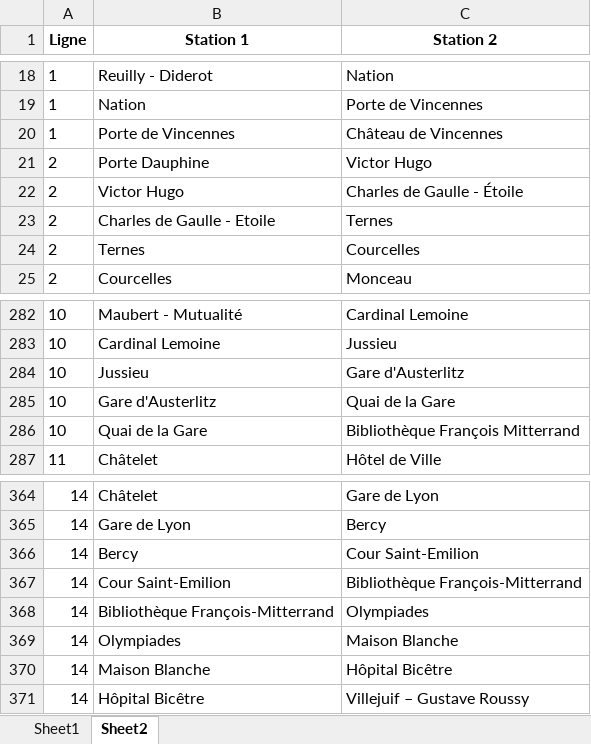
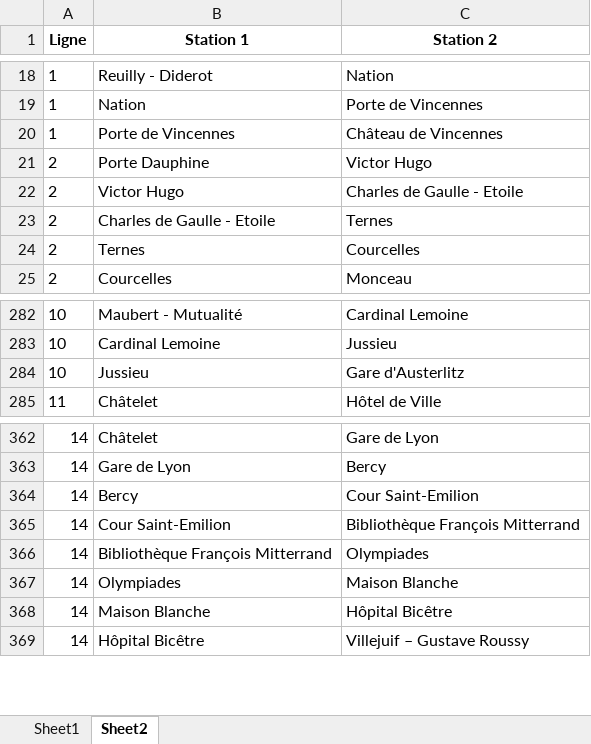
Before and after one commit to noegng/ProbSciANA, an Excel workbook: Metro_Arcs_Par_Station_IDs.xlsx, sheet Sheet2, drawn as a sheet; only a part is shown, gaps mark what is left out; values as stored, in another font and other column widths than the file's, no borders; removed rows and columns are numbered as before the commit, all else as after; the diff names each change by its address in the sheet, - before the commit and + after, or states it on an @@ line.

Commit message:
v4 excel

```diff
--- a/Metro_Arcs_Par_Station_IDs.xlsx (sheet Sheet2)
+++ b/Metro_Arcs_Par_Station_IDs.xlsx (sheet Sheet2)
-C22 (Station 2): Charles de Gaulle - Étoile
+C22 (Station 2): Charles de Gaulle - Etoile
-row 285: 10 | Gare d'Austerlitz | Quai de la Gare
-row 286: 10 | Quai de la Gare | Bibliothèque François Mitterrand
-C365 (Station 2): Bibliothèque François-Mitterrand
+C365 (Station 2): Bibliothèque François Mitterrand
-B366 (Station 1): Bibliothèque François-Mitterrand
+B366 (Station 1): Bibliothèque François Mitterrand
```
Also changed, not shown: 2 other files.
